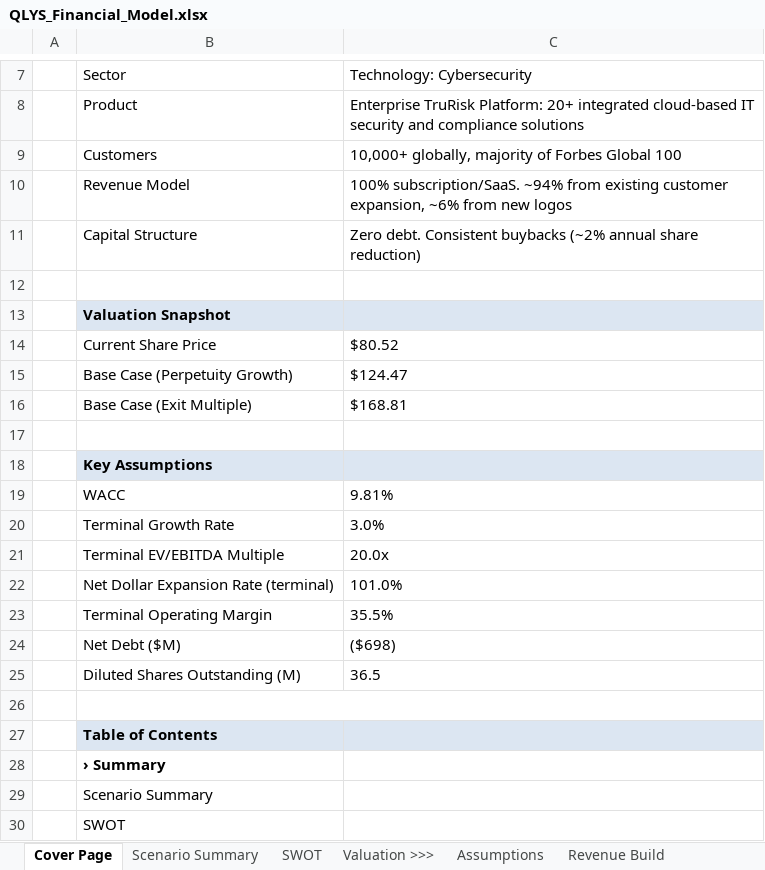
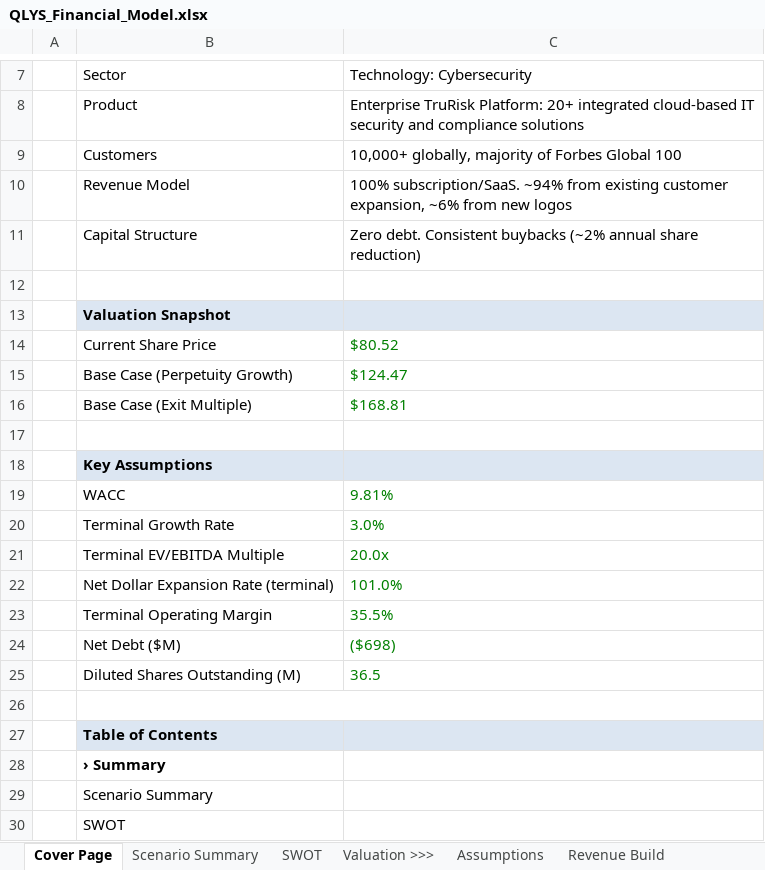
Before and after one commit to alldayarijay/stock-studies, an Excel workbook: downloads/QLYS_Financial_Model.xlsx, sheet Cover Page, drawn as a sheet; only a part is shown, gaps mark what is left out; values as stored, in another font and other column widths than the file's, no borders; the diff names each change by its address in the sheet, - before the commit and + after, or states it on an @@ line.

```diff
--- a/downloads/QLYS_Financial_Model.xlsx (sheet Cover Page)
+++ b/downloads/QLYS_Financial_Model.xlsx (sheet Cover Page)
-C14:C16 text colour: black
+C14:C16 text colour: #008000
-C19:C25 text colour: black
+C19:C25 text colour: #008000
```
Also changed, not shown: sheet Scenario Summary, sheet SWOT, sheet Revenue Build, sheet Income Statement, charts or pictures.
